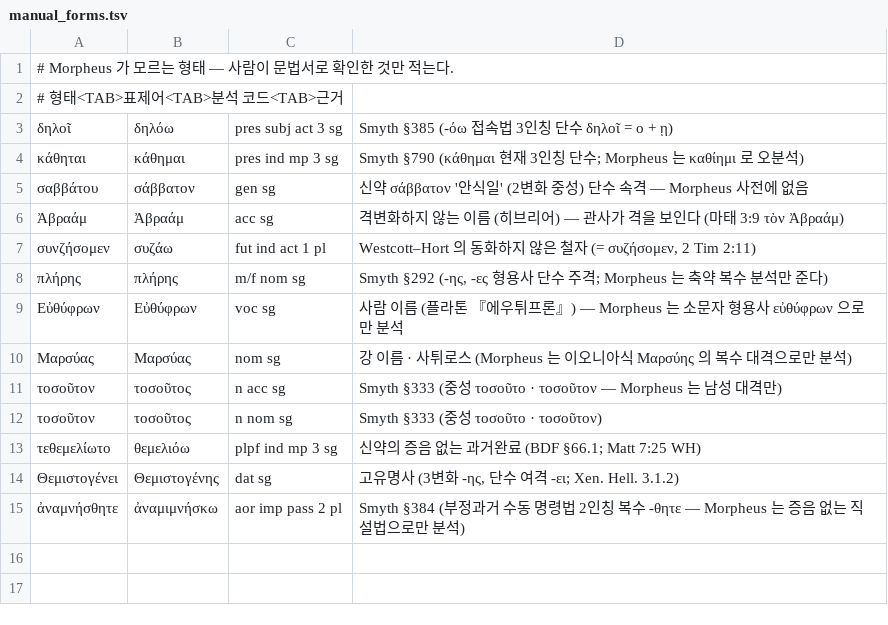
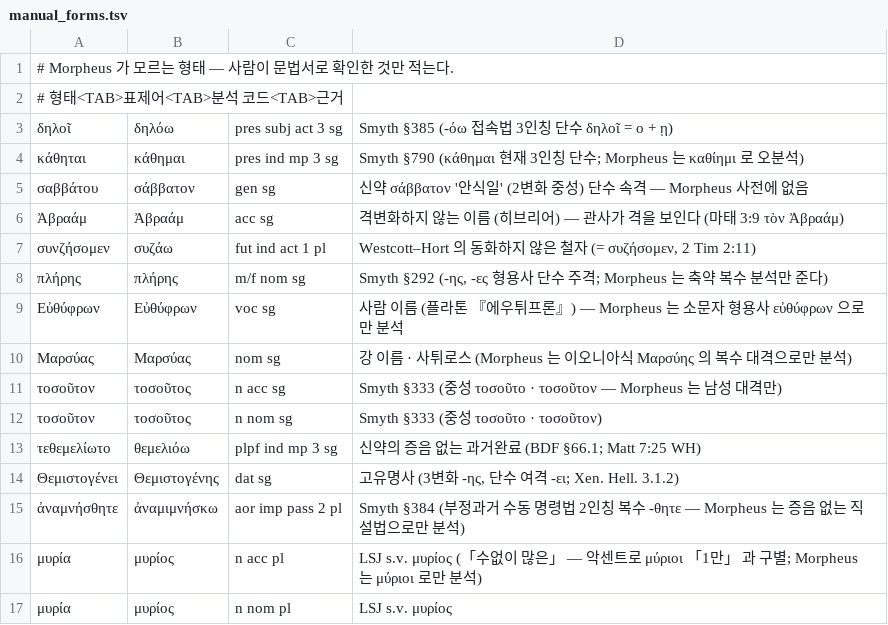
Before and after one commit to allkeybeadeath/Greek, a TSV file: tools/manual_forms.tsv, drawn as a sheet.

```diff
--- a/tools/manual_forms.tsv
+++ b/tools/manual_forms.tsv
@@ -15 +15,3 @@
 ἀναμνήσθητε	ἀναμιμνήσκω	aor imp pass 2 pl	Smyth §384 (부정과거 수동 명령법 2인칭 복수 -θητε — Morpheus 는 증음 없는 직설법으로만 분석)
+μυρία	μυρίος	n acc pl	LSJ s.v. μυρίος (「수없이 많은」 — 악센트로 μύριοι 「1만」 과 구별; Morpheus 는 μύριοι 로만 분석)
+μυρία	μυρίος	n nom pl	LSJ s.v. μυρίος
```
Also changed, not shown: units-src/glossary.tsv, 5 other files.
